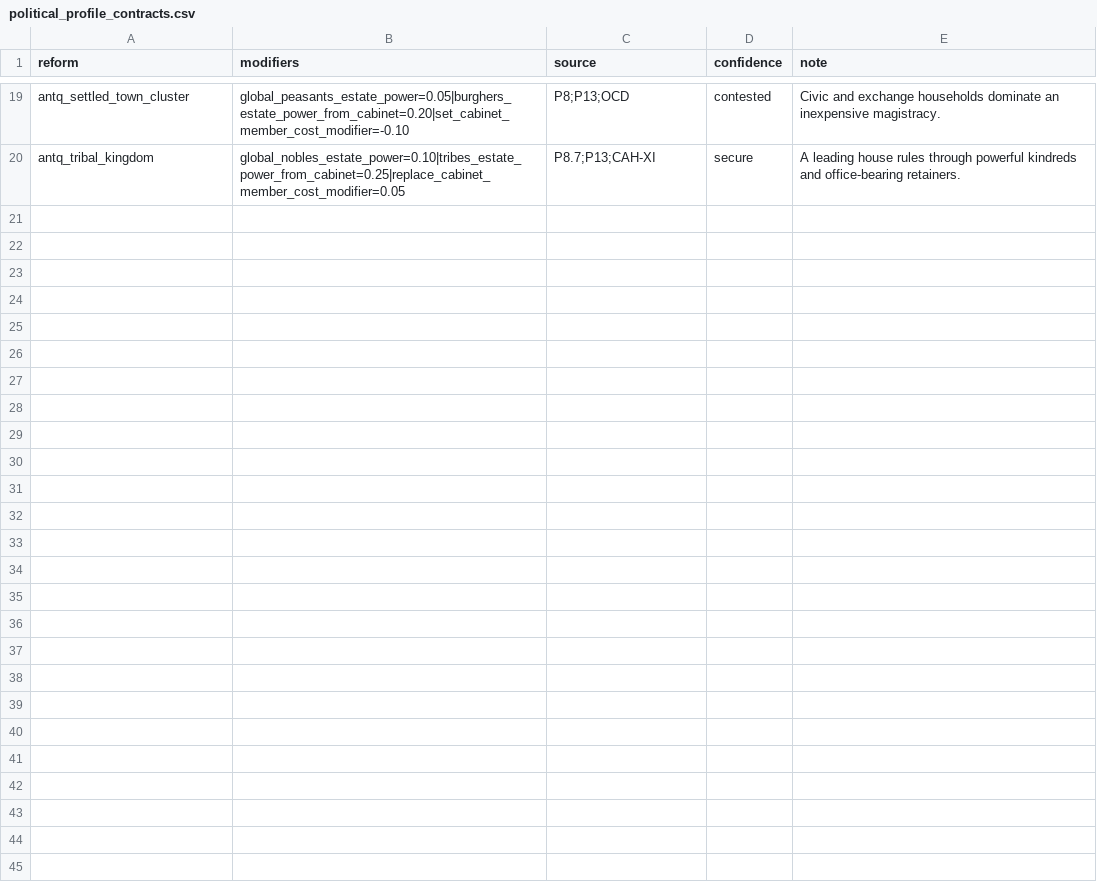
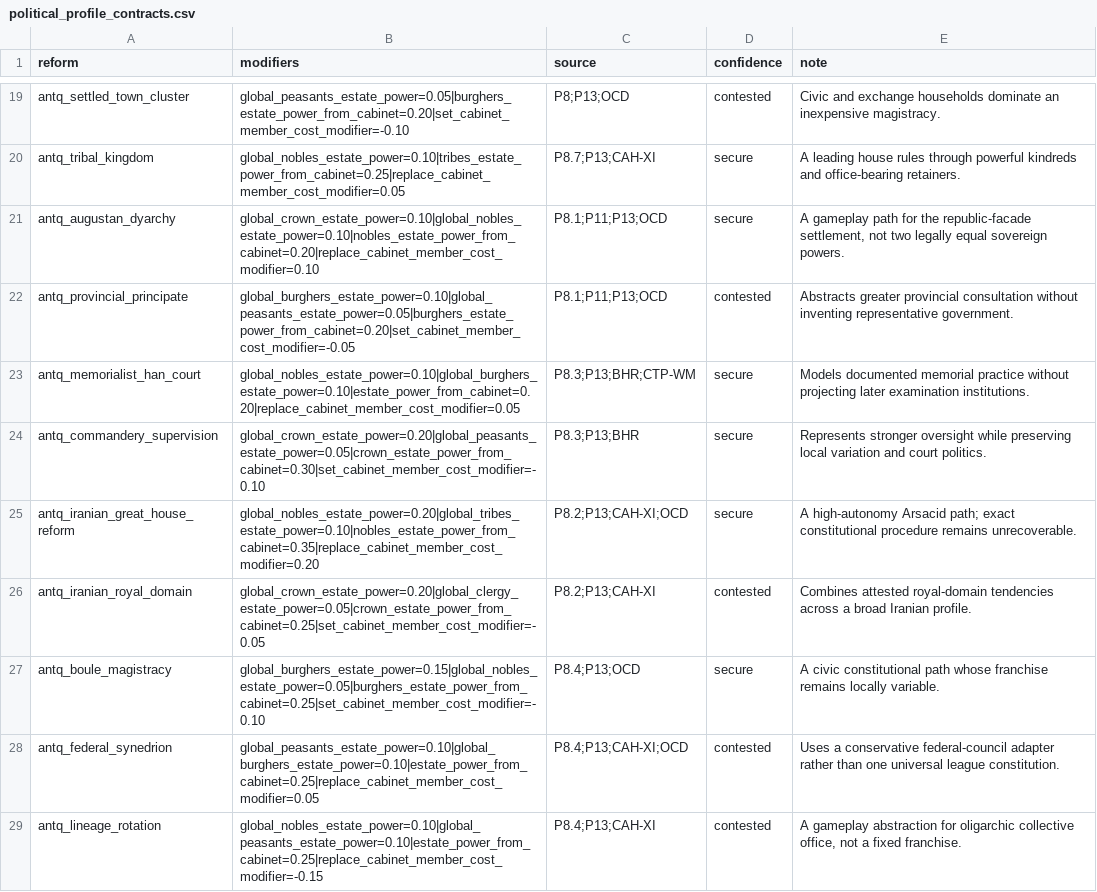
Before and after one commit to Rockydo/antiqvitas, a CSV file: docs/m6/political_profile_contracts.csv, drawn as a sheet; only a part is shown, gaps mark what is left out; the diff covers the shown part only; the diff names each change by its address in the sheet, - before the commit and + after, or states it on an @@ line.

Commit message:
feat(m6): add branching ancient reform paths

```diff
--- a/docs/m6/political_profile_contracts.csv
+++ b/docs/m6/political_profile_contracts.csv
+row 21: antq_augustan_dyarchy | global_crown_estate_power=0.10|global_nobles_estate_power=0.10|nobles_estate_power_from_cabinet=0.20|replace_cabinet_member_cost_modifier=0.10 | P8.1;P11;P13;OCD | secure | A gameplay path for the republic-facade settlement, not two legally equal sovereign powers.
+row 22: antq_provincial_principate | global_burghers_estate_power=0.10|global_peasants_estate_power=0.05|burghers_estate_power_from_cabinet=0.20|set_cabinet_member_cost_modifier=-0.05 | P8.1;P11;P13;OCD | contested | Abstracts greater provincial consultation without inventing representative government.
+row 23: antq_memorialist_han_court | global_nobles_estate_power=0.10|global_burghers_estate_power=0.10|estate_power_from_cabinet=0.20|replace_cabinet_member_cost_modifier=0.05 | P8.3;P13;BHR;CTP-WM | secure | Models documented memorial practice without projecting later examination institutions.
+row 24: antq_commandery_supervision | global_crown_estate_power=0.20|global_peasants_estate_power=0.05|crown_estate_power_from_cabinet=0.30|set_cabinet_member_cost_modifier=-0.10 | P8.3;P13;BHR | secure | Represents stronger oversight while preserving local variation and court politics.
+row 25: antq_iranian_great_house_reform | global_nobles_estate_power=0.20|global_tribes_estate_power=0.10|nobles_estate_power_from_cabinet=0.35|replace_cabinet_member_cost_modifier=0.20 | P8.2;P13;CAH-XI;OCD | secure | A high-autonomy Arsacid path; exact constitutional procedure remains unrecoverable.
+row 26: antq_iranian_royal_domain | global_crown_estate_power=0.20|global_clergy_estate_power=0.05|crown_estate_power_from_cabinet=0.25|set_cabinet_member_cost_modifier=-0.05 | P8.2;P13;CAH-XI | contested | Combines attested royal-domain tendencies across a broad Iranian profile.
+row 27: antq_boule_magistracy | global_burghers_estate_power=0.15|global_nobles_estate_power=0.05|burghers_estate_power_from_cabinet=0.25|set_cabinet_member_cost_modifier=-0.10 | P8.4;P13;OCD | secure | A civic constitutional path whose franchise remains locally variable.
+row 28: antq_federal_synedrion | global_peasants_estate_power=0.10|global_burghers_estate_power=0.10|estate_power_from_cabinet=0.25|replace_cabinet_member_cost_modifier=0.05 | P8.4;P13;CAH-XI;OCD | contested | Uses a conservative federal-council adapter rather than one universal league constitution.
+row 29: antq_lineage_rotation | global_nobles_estate_power=0.10|global_peasants_estate_power=0.10|estate_power_from_cabinet=0.25|replace_cabinet_member_cost_modifier=-0.15 | P8.4;P13;CAH-XI | contested | A gameplay abstraction for oligarchic collective office, not a fixed franchise.
```
Also changed, not shown: 9 added rows elsewhere in this file, docs/m6/estate_order_privileges.csv, docs/m8/advances.csv, 31 other files.
